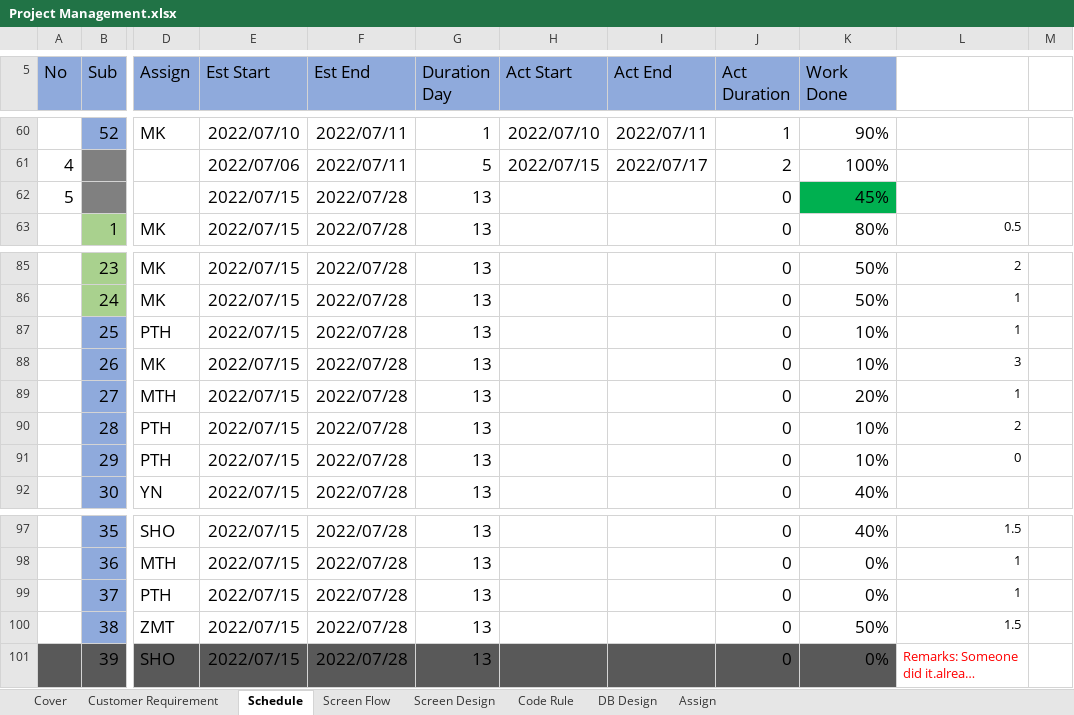
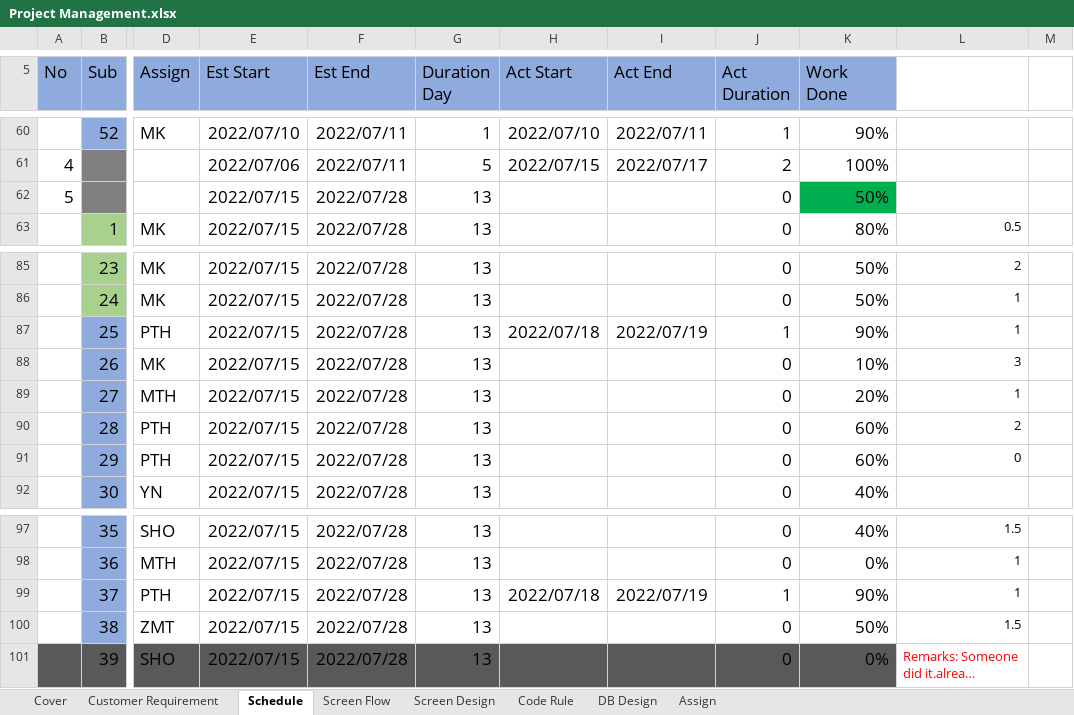
Before and after one commit to thihaphyo/level-up-docs, an Excel workbook: 02.Design Document/Project Management.xlsx, sheet Schedule, drawn as a sheet; only a part is shown, gaps mark what is left out; long unchanged cells end in …; values as stored, in another font and other column widths than the file's, no borders; the diff names each change by its address in the sheet, - before the commit and + after, or states it on an @@ line.

```diff
--- a/02.Design Document/Project Management.xlsx (sheet Schedule)
+++ b/02.Design Document/Project Management.xlsx (sheet Schedule)
-K62 (Work Done): 45%
+K62 (Work Done): 50%
-H87 (Act Start): (empty)
+H87 (Act Start): 2022/07/18
-I87 (Act End): (empty)
+I87 (Act End): 2022/07/19
-J87 (Act Duration): 0
+J87 (Act Duration): 1
-K87 (Work Done): 10%
+K87 (Work Done): 90%
-K90:K91 (Work Done): 10%
+K90:K91 (Work Done): 60%
-H99 (Act Start): (empty)
+H99 (Act Start): 2022/07/18
-I99 (Act End): (empty)
+I99 (Act End): 2022/07/19
-J99 (Act Duration): 0
+J99 (Act Duration): 1
-K99 (Work Done): 0%
+K99 (Work Done): 90%
```
Also changed, not shown: sheet Customer Requirement, sheet Code Rule, 7 other files.
